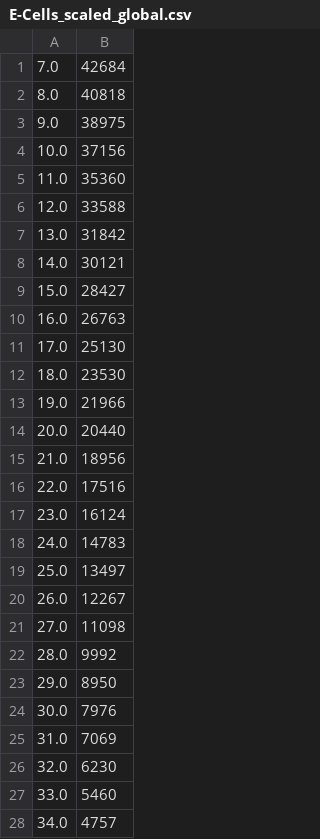
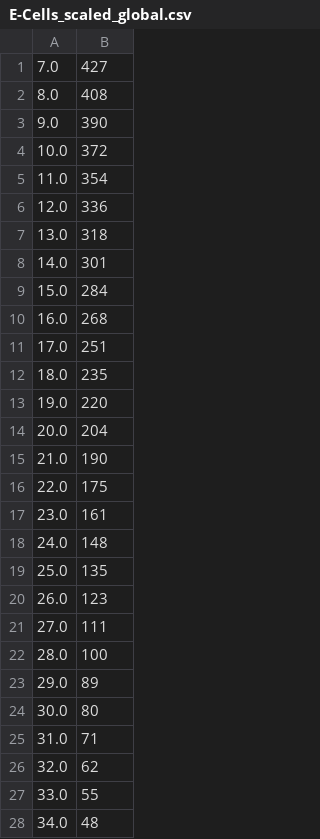
Before and after one commit to sportokalidis/pancreatic_tumor_model, a CSV file: data-export/E-Cells_scaled_global.csv, drawn as a sheet; only a part is shown; the diff covers the shown part only.

```diff
--- a/data-export/E-Cells_scaled_global.csv
+++ b/data-export/E-Cells_scaled_global.csv
@@ -1,28 +1,28 @@
-7.0,42684
-8.0,40818
-9.0,38975
-10.0,37156
-11.0,35360
-12.0,33588
-13.0,31842
-14.0,30121
-15.0,28427
-16.0,26763
-17.0,25130
-18.0,23530
-19.0,21966
-20.0,20440
-21.0,18956
-22.0,17516
-23.0,16124
-24.0,14783
-25.0,13497
-26.0,12267
-27.0,11098
-28.0,9992
-29.0,8950
-30.0,7976
-31.0,7069
-32.0,6230
-33.0,5460
-34.0,4757
+7.0,427
+8.0,408
+9.0,390
+10.0,372
+11.0,354
+12.0,336
+13.0,318
+14.0,301
+15.0,284
+16.0,268
+17.0,251
+18.0,235
+19.0,220
+20.0,204
+21.0,190
+22.0,175
+23.0,161
+24.0,148
+25.0,135
+26.0,123
+27.0,111
+28.0,100
+29.0,89
+30.0,80
+31.0,71
+32.0,62
+33.0,55
+34.0,48
```
Also changed, not shown: 73 edited cells elsewhere in this file, data-export/C-Cells_scaled_global.csv, data-export/H-Cells_scaled_global.csv, 4 other files.
